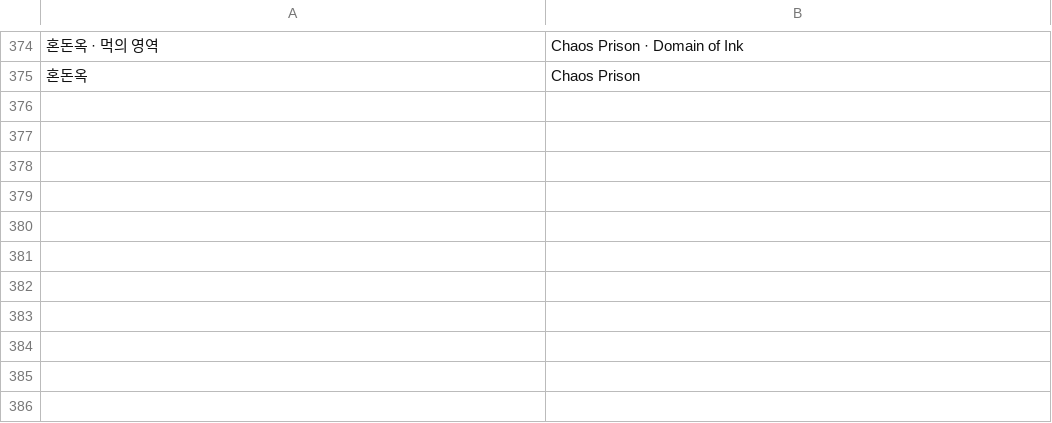
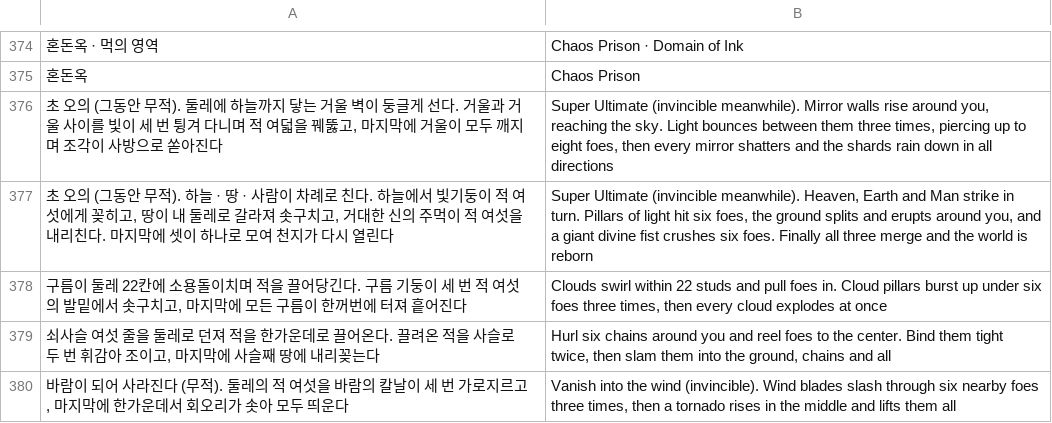
Before and after one commit to savvygonsama/my-web-apps, a TSV file: kwonwang/tools/lang/extra_399l.tsv, drawn as a sheet; only a part is shown, gaps mark what is left out; the diff names each change by its address in the sheet, - before the commit and + after, or states it on an @@ line.

```diff
--- a/kwonwang/tools/lang/extra_399l.tsv
+++ b/kwonwang/tools/lang/extra_399l.tsv
+row 376: 초 오의 (그동안 무적). 둘레에 하늘까지 닿는 거울 벽이 둥글게 선다. 거울과 거울 사이를 빛이 세 번 튕겨 다니며 적 여덟을 꿰뚫고, 마지막에 거울이 모두 깨지며 조각이 사방으로 쏟아진다 | Super Ultimate (invincible meanwhile). Mirror walls rise around you, reaching the sky. Light bounces between them three times, piercing up to eight foes, then every mirror shatters and the shards rain down in all directions
+row 377: 초 오의 (그동안 무적). 하늘 · 땅 · 사람이 차례로 친다. 하늘에서 빛기둥이 적 여섯에게 꽂히고, 땅이 내 둘레로 갈라져 솟구치고, 거대한 신의 주먹이 적 여섯을 내리친다. 마지막에 셋이 하나로 모여 천지가 다시 열린다 | Super Ultimate (invincible meanwhile). Heaven, Earth and Man strike in turn. Pillars of light hit six foes, the ground splits and erupts around you, and a giant divine fist crushes six foes. Finally all three merge and the world is reborn
+row 378: 구름이 둘레 22칸에 소용돌이치며 적을 끌어당긴다. 구름 기둥이 세 번 적 여섯의 발밑에서 솟구치고, 마지막에 모든 구름이 한꺼번에 터져 흩어진다 | Clouds swirl within 22 studs and pull foes in. Cloud pillars burst up under six foes three times, then every cloud explodes at once
+row 379: 쇠사슬 여섯 줄을 둘레로 던져 적을 한가운데로 끌어온다. 끌려온 적을 사슬로 두 번 휘감아 조이고, 마지막에 사슬째 땅에 내리꽂는다 | Hurl six chains around you and reel foes to the center. Bind them tight twice, then slam them into the ground, chains and all
+row 380: 바람이 되어 사라진다 (무적). 둘레의 적 여섯을 바람의 칼날이 세 번 가로지르고, 마지막에 한가운데서 회오리가 솟아 모두 띄운다 | Vanish into the wind (invincible). Wind blades slash through six nearby foes three times, then a tornado rises in the middle and lifts them all
```
Also changed, not shown: 4 other files.
